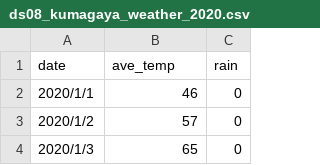
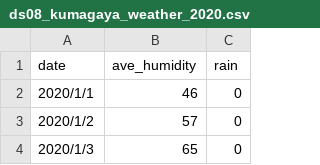
Before and after one commit to KHiraGit/sudspg_ds, a CSV file: ds08_kumagaya_weather_2020.csv, drawn as a sheet; only a part is shown.

Commit message:
Add files via upload

```diff
--- a/ds08_kumagaya_weather_2020.csv
+++ b/ds08_kumagaya_weather_2020.csv
@@ -1,2 +1,2 @@
-date,ave_temp,rain,,,,
+date,ave_humidity,rain,,,,
 2020/1/1,46,0,,,,
```
